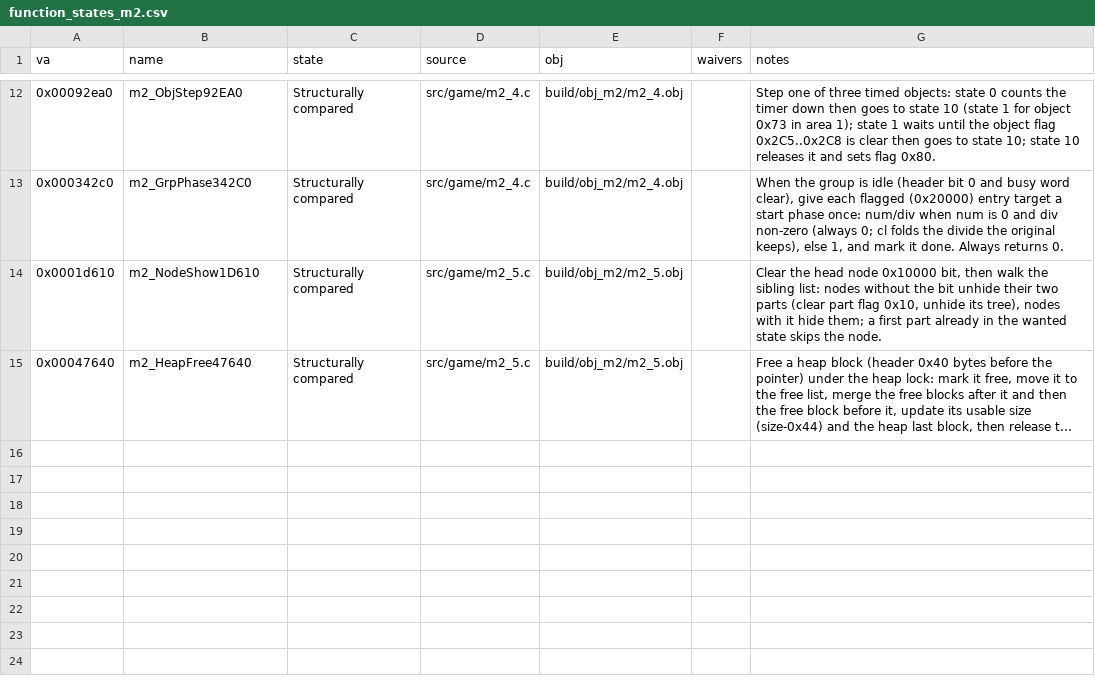
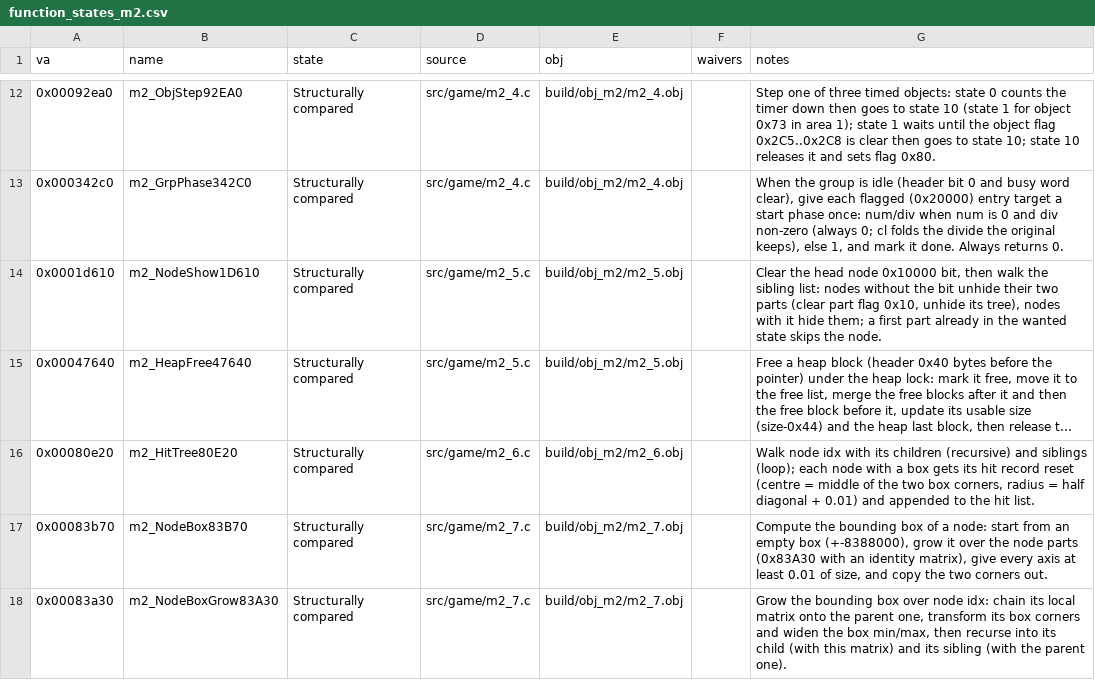
Before and after one commit to Pallypots/Project-Soul-Robber, a CSV file: config/function_states_m2.csv, drawn as a sheet; only a part is shown, gaps mark what is left out; long unchanged cells end in …; the diff names each change by its address in the sheet, - before the commit and + after, or states it on an @@ line.

```diff
--- a/config/function_states_m2.csv
+++ b/config/function_states_m2.csv
+row 16: 0x00080e20 | m2_HitTree80E20 | Structurally compared | src/game/m2_6.c | build/obj_m2/m2_6.obj |  | Walk node idx with its children (recursive) and siblings (loop); each node with a box gets its hit record reset (centre = middle of the two box corners, radius = half diagonal + 0.01) and appended to the hit list.
+row 17: 0x00083b70 | m2_NodeBox83B70 | Structurally compared | src/game/m2_7.c | build/obj_m2/m2_7.obj |  | Compute the bounding box of a node: start from an empty box (+-8388000), grow it over the node parts (0x83A30 with an identity matrix), give every axis at least 0.01 of size, and copy the two corners out.
+row 18: 0x00083a30 | m2_NodeBoxGrow83A30 | Structurally compared | src/game/m2_7.c | build/obj_m2/m2_7.obj |  | Grow the bounding box over node idx: chain its local matrix onto the parent one, transform its box corners and widen the box min/max, then recurse into its child (with this matrix) and its sibling (with the parent one).
```
Also changed, not shown: 8 other files.
